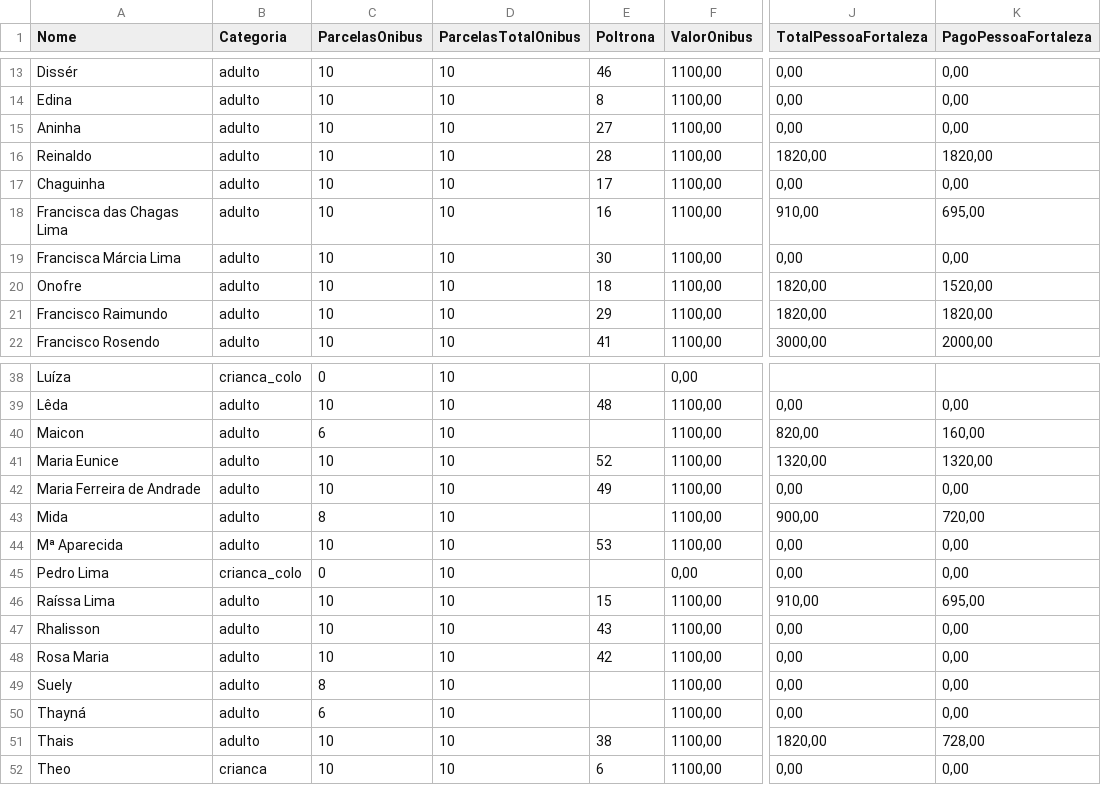
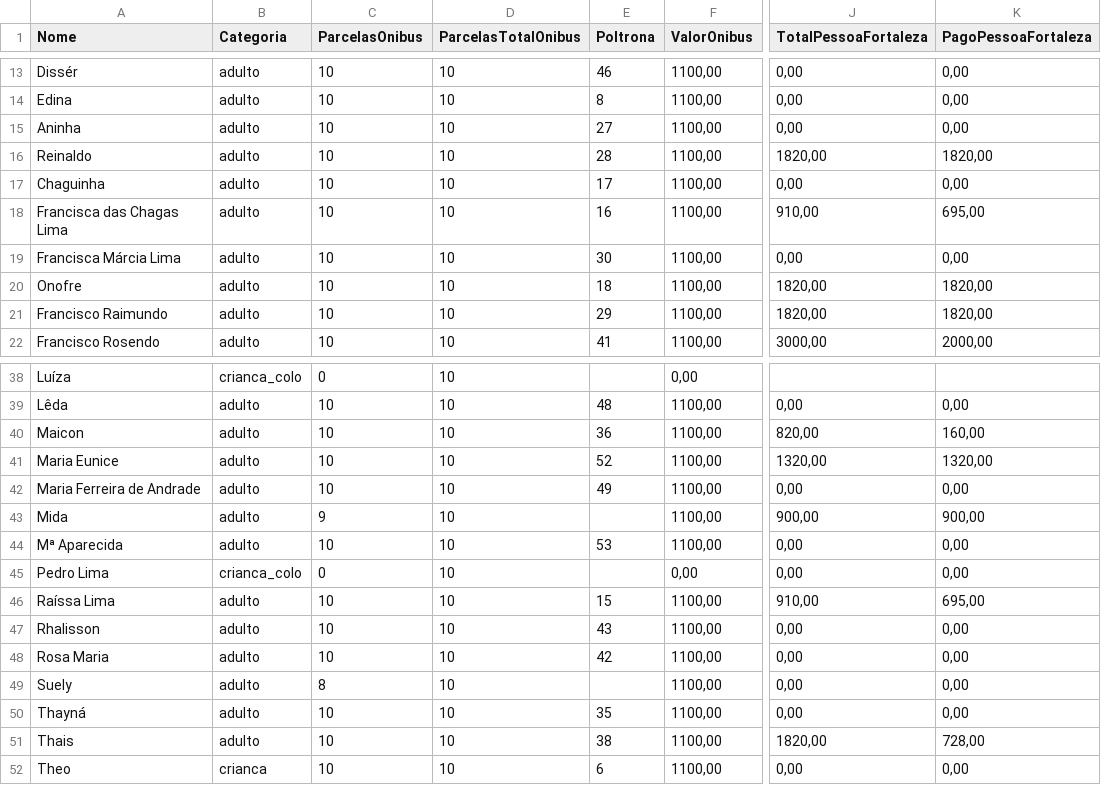
Before and after one commit to wandembergvrs/viagem2027, a CSV file: viagem_familia_2027_unificado.csv, drawn as a sheet; only a part is shown, gaps mark what is left out; the diff names each change by its address in the sheet, - before the commit and + after, or states it on an @@ line.

Commit message:
Atualizar o viagem_familia_2027_unificado.csv

```diff
--- a/viagem_familia_2027_unificado.csv
+++ b/viagem_familia_2027_unificado.csv
-K20 (PagoPessoaFortaleza): 1520,00
+K20 (PagoPessoaFortaleza): 1820,00
-C40 (ParcelasOnibus): 6
+C40 (ParcelasOnibus): 10
-E40 (Poltrona): (empty)
+E40 (Poltrona): 36
-C43 (ParcelasOnibus): 8
+C43 (ParcelasOnibus): 9
-K43 (PagoPessoaFortaleza): 720,00
+K43 (PagoPessoaFortaleza): 900,00
-C50 (ParcelasOnibus): 6
+C50 (ParcelasOnibus): 10
-E50 (Poltrona): (empty)
+E50 (Poltrona): 35
```
